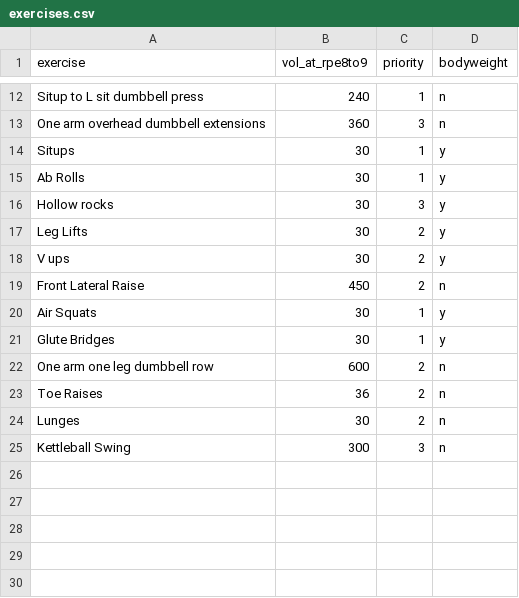
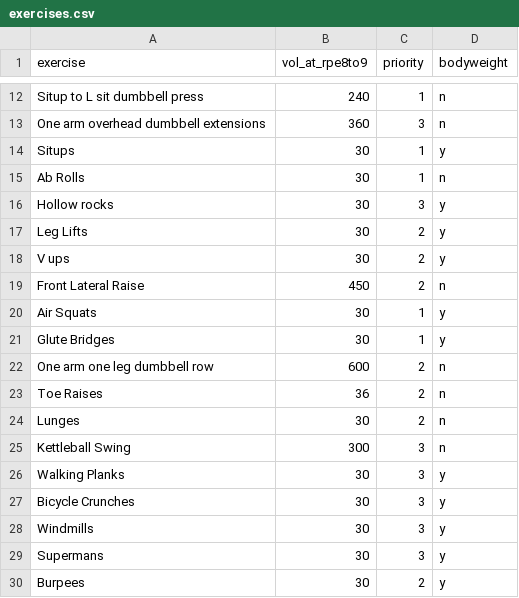
Before and after one commit to tmolone1/weights, a CSV file: exercises.csv, drawn as a sheet; only a part is shown, gaps mark what is left out.

Commit message:
added bodyweight only option/ filter to exercises

```diff
--- a/exercises.csv
+++ b/exercises.csv
@@ -14,3 +14,3 @@ One arm overhead dumbbell extensions,360,3,n
 Situps,30,1,y
-Ab Rolls,30,1,y
+Ab Rolls,30,1,n
 Hollow rocks,30,3,y
@@ -25 +25,6 @@ Lunges,30,2,n
 Kettleball Swing,300,3,n
+Walking Planks,30,3,y
+Bicycle Crunches,30,3,y
+Windmills,30,3,y
+Supermans,30,3,y
+Burpees,30,2,y
```
Also changed, not shown: 2 other files.
